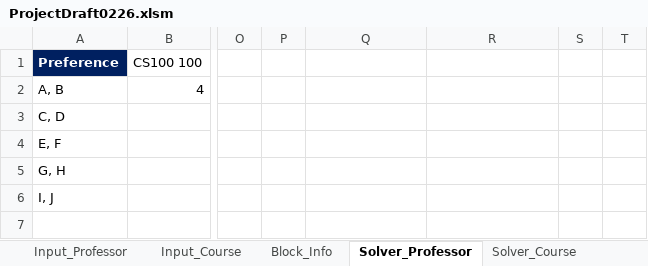
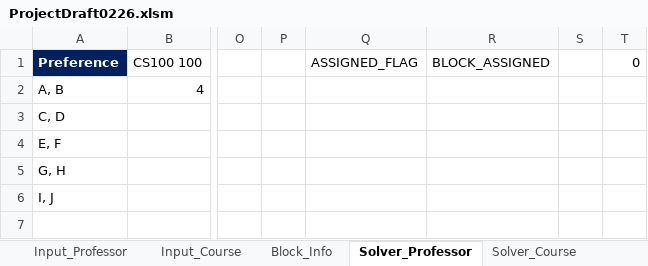
Before and after one commit to CS620TEAMCLUBS/TeamProject, an Excel workbook: ProjectDraft0226.xlsm, sheet Solver_Professor, drawn as a sheet; only a part is shown, gaps mark what is left out; values as stored, in another font and other column widths than the file's, no borders; the diff names each change by its address in the sheet, - before the commit and + after, or states it on an @@ line.

```diff
--- a/ProjectDraft0226.xlsm (sheet Solver_Professor)
+++ b/ProjectDraft0226.xlsm (sheet Solver_Professor)
-Q1: (empty)
+Q1: ASSIGNED_FLAG
-R1: (empty)
+R1: BLOCK_ASSIGNED
-T1: (empty)
+T1: 0
```
Also changed, not shown: sheet Input_Course.
